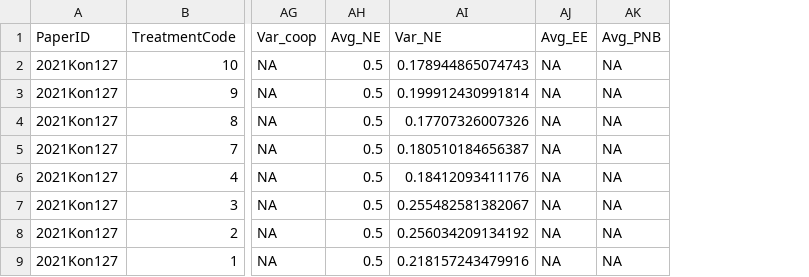
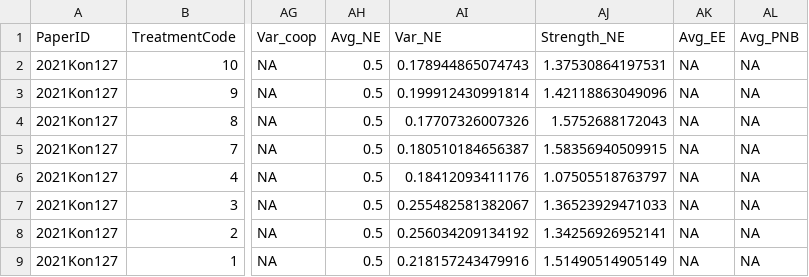
Before and after one commit to StefanoPagano/Social_norm_meta_analysis, a CSV file: Paper_csv/Master.csv, drawn as a sheet; only a part is shown, gaps mark what is left out; the diff names each change by its address in the sheet, - before the commit and + after, or states it on an @@ line.

```diff
--- a/Paper_csv/Master.csv
+++ b/Paper_csv/Master.csv
+column AJ (Strength_NE), rows 2-9: 1.37530864197531 | 1.42118863049096 | 1.5752688172043 | 1.58356940509915 | 1.07505518763797 | 1.36523929471033 | 1.34256926952141 | 1.51490514905149
```
Also changed, not shown: Paper_csv/2016Kim003_finaldf.csv, Paper_csv/2017Ves049_finaldf.csv, 29 other files.
